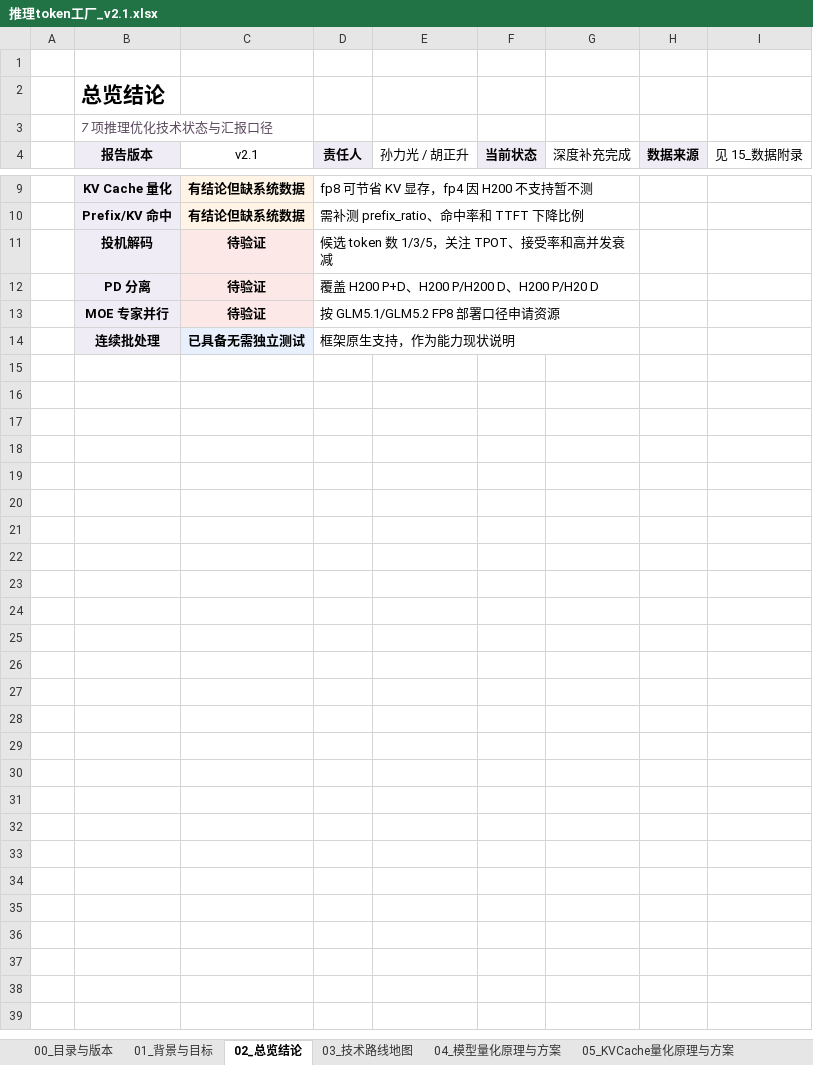
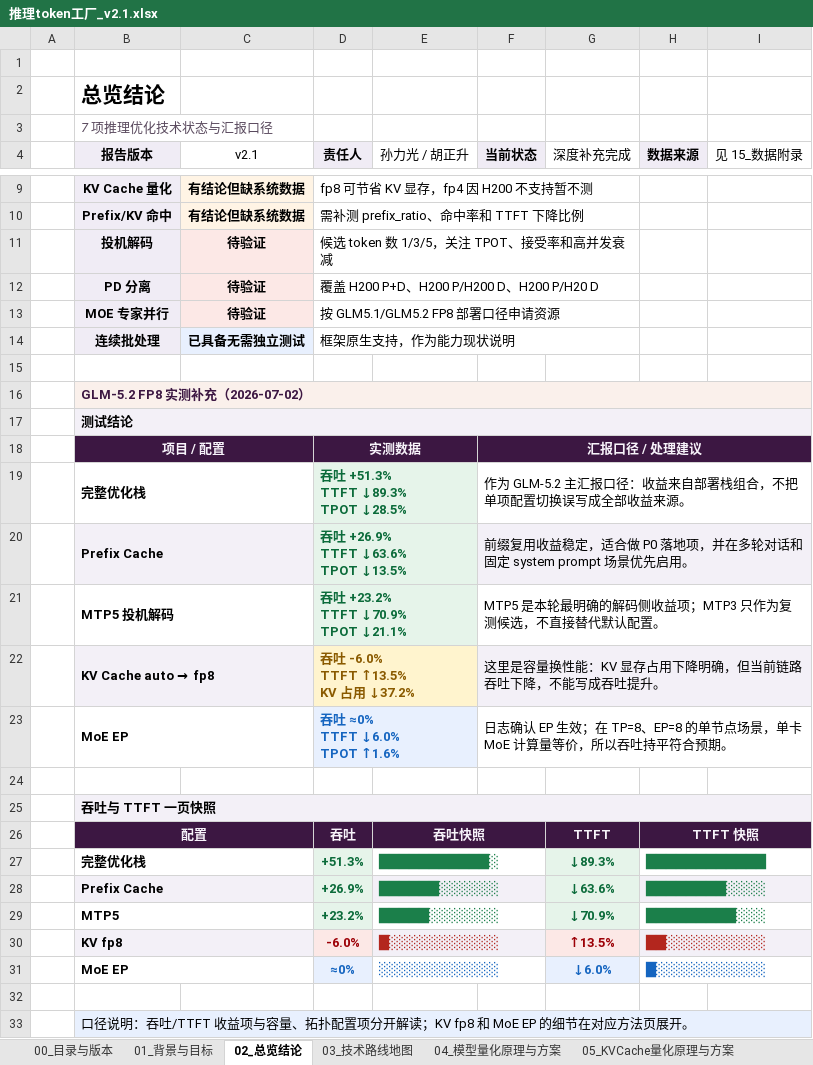
Before and after one commit to guangzai1995/Resource_Planning_Tool, an Excel workbook: inference-report/推理token工厂_v2.1.xlsx, sheet 02_总览结论, drawn as a sheet; only a part is shown, gaps mark what is left out; values as stored, in another font and other column widths than the file's, no borders; ↵ is a line break in a cell; the diff names each change by its address in the sheet, - before the commit and + after, or states it on an @@ line.

```diff
--- a/inference-report/推理token工厂_v2.1.xlsx (sheet 02_总览结论)
+++ b/inference-report/推理token工厂_v2.1.xlsx (sheet 02_总览结论)
+row 15: (empty)
+row 16:  | GLM-5.2 FP8 实测补充（2026-07-02）
+row 17:  | 测试结论
+row 18:  | 项目 / 配置 |  | 实测数据 |  | 汇报口径 / 处理建议
+row 19:  | 完整优化栈 |  | 吞吐 +51.3% ↵ TTFT ↓89.3% ↵ TPOT ↓28.5% |  | 作为 GLM-5.2 主汇报口径：收益来自部署栈组合，不把单项配置切换误写成全部收益来源。
+row 20:  | Prefix Cache |  | 吞吐 +26.9% ↵ TTFT ↓63.6% ↵ TPOT ↓13.5% |  | 前缀复用收益稳定，适合做 P0 落地项，并在多轮对话和固定 system prompt 场景优先启用。
+row 21:  | MTP5 投机解码 |  | 吞吐 +23.2% ↵ TTFT ↓70.9% ↵ TPOT ↓21.1% |  | MTP5 是本轮最明确的解码侧收益项；MTP3 只作为复测候选，不直接替代默认配置。
+row 22:  | KV Cache auto → fp8 |  | 吞吐 -6.0% ↵ TTFT ↑13.5% ↵ KV 占用 ↓37.2% |  | 这里是容量换性能：KV 显存占用下降明确，但当前链路吞吐下降，不能写成吞吐提升。
+row 23:  | MoE EP |  | 吞吐 ≈0% ↵ TTFT ↓6.0% ↵ TPOT ↑1.6% |  | 日志确认 EP 生效；在 TP=8、EP=8 的单节点场景，单卡 MoE 计算量等价，所以吞吐持平符合预期。
+row 24: (empty)
+row 25:  | 吞吐与 TTFT 一页快照
+row 26:  | 配置 |  | 吞吐 | 吞吐快照 |  | TTFT | TTFT 快照
+row 27:  | 完整优化栈 |  | +51.3% | ███████████░ |  | ↓89.3% | ████████████
+row 28:  | Prefix Cache |  | +26.9% | ██████░░░░░░ |  | ↓63.6% | ████████░░░░
+row 29:  | MTP5 |  | +23.2% | █████░░░░░░░ |  | ↓70.9% | █████████░░░
+row 30:  | KV fp8 |  | -6.0% | █░░░░░░░░░░░ |  | ↑13.5% | ██░░░░░░░░░░
+row 31:  | MoE EP |  | ≈0% | ░░░░░░░░░░░░ |  | ↓6.0% | █░░░░░░░░░░░
+row 32: (empty)
+row 33:  | 口径说明：吞吐/TTFT 收益项与容量、拓扑配置项分开解读；KV fp8 和 MoE EP 的细节在对应方法页展开。
```
Also changed, not shown: sheet 14_汇总建议与资源计划, sheet 15_数据附录, sheet 03_技术路线地图, sheet 05_KVCache量化原理与方案, sheet 07_投机解码原理与方案, sheet 09_MOE专家并行原理与方案, 2 more sheets, 1 other file.
